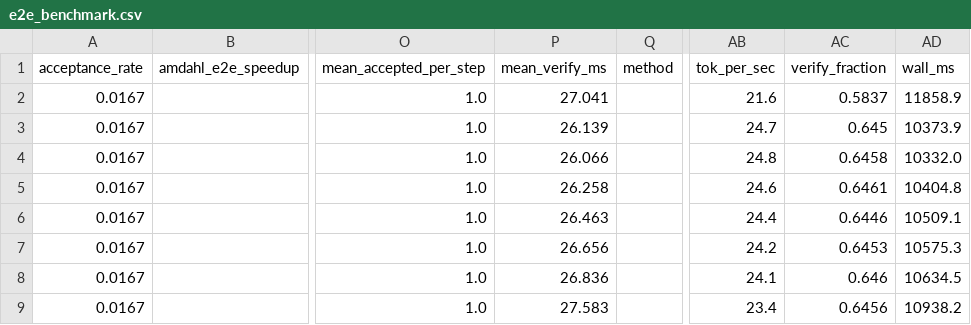
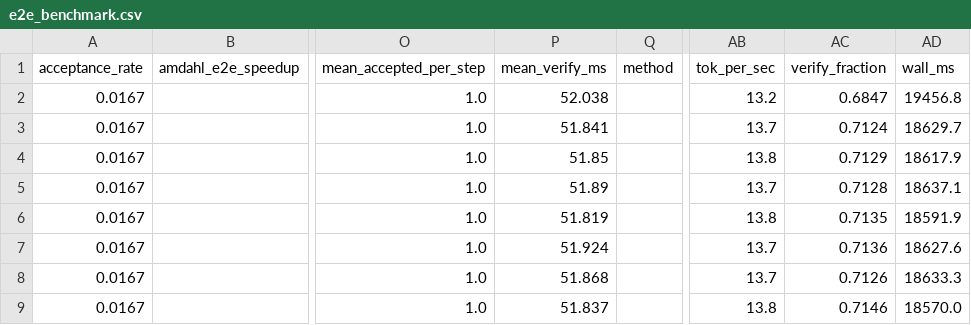
Before and after one commit to saifmb0/QAttention, a CSV file: results/e2e_benchmark.csv, drawn as a sheet; only a part is shown, gaps mark what is left out; the diff covers the shown part only; the diff names each change by its address in the sheet, - before the commit and + after, or states it on an @@ line.

Commit message:
Run benchmarks on Hopper (H100 HBM2e 80GB))

```diff
--- a/results/e2e_benchmark.csv
+++ b/results/e2e_benchmark.csv
-P2 (mean_verify_ms): 27.041
+P2 (mean_verify_ms): 52.038
-AB2 (tok_per_sec): 21.6
+AB2 (tok_per_sec): 13.2
-AC2 (verify_fraction): 0.5837
+AC2 (verify_fraction): 0.6847
-AD2 (wall_ms): 11858.9
+AD2 (wall_ms): 19456.8
-P3 (mean_verify_ms): 26.139
+P3 (mean_verify_ms): 51.841
-AB3 (tok_per_sec): 24.7
+AB3 (tok_per_sec): 13.7
-AC3 (verify_fraction): 0.645
+AC3 (verify_fraction): 0.7124
-AD3 (wall_ms): 10373.9
+AD3 (wall_ms): 18629.7
-P4 (mean_verify_ms): 26.066
+P4 (mean_verify_ms): 51.85
-AB4 (tok_per_sec): 24.8
+AB4 (tok_per_sec): 13.8
-AC4 (verify_fraction): 0.6458
+AC4 (verify_fraction): 0.7129
-AD4 (wall_ms): 10332.0
+AD4 (wall_ms): 18617.9
-P5 (mean_verify_ms): 26.258
+P5 (mean_verify_ms): 51.89
-AB5 (tok_per_sec): 24.6
+AB5 (tok_per_sec): 13.7
-AC5 (verify_fraction): 0.6461
+AC5 (verify_fraction): 0.7128
-AD5 (wall_ms): 10404.8
+AD5 (wall_ms): 18637.1
-P6 (mean_verify_ms): 26.463
+P6 (mean_verify_ms): 51.819
-AB6 (tok_per_sec): 24.4
+AB6 (tok_per_sec): 13.8
-AC6 (verify_fraction): 0.6446
+AC6 (verify_fraction): 0.7135
-AD6 (wall_ms): 10509.1
+AD6 (wall_ms): 18591.9
-P7 (mean_verify_ms): 26.656
+P7 (mean_verify_ms): 51.924
-AB7 (tok_per_sec): 24.2
+AB7 (tok_per_sec): 13.7
-AC7 (verify_fraction): 0.6453
+AC7 (verify_fraction): 0.7136
-AD7 (wall_ms): 10575.3
+AD7 (wall_ms): 18627.6
-P8 (mean_verify_ms): 26.836
+P8 (mean_verify_ms): 51.868
-AB8 (tok_per_sec): 24.1
+AB8 (tok_per_sec): 13.7
-AC8 (verify_fraction): 0.646
+AC8 (verify_fraction): 0.7126
-AD8 (wall_ms): 10634.5
+AD8 (wall_ms): 18633.3
-P9 (mean_verify_ms): 27.583
+P9 (mean_verify_ms): 51.837
-AB9 (tok_per_sec): 23.4
+AB9 (tok_per_sec): 13.8
-AC9 (verify_fraction): 0.6456
+AC9 (verify_fraction): 0.7146
-AD9 (wall_ms): 10938.2
+AD9 (wall_ms): 18570.0
```
Also changed, not shown: 1 added row, 3 removed rows and 96 edited cells elsewhere in this file.
